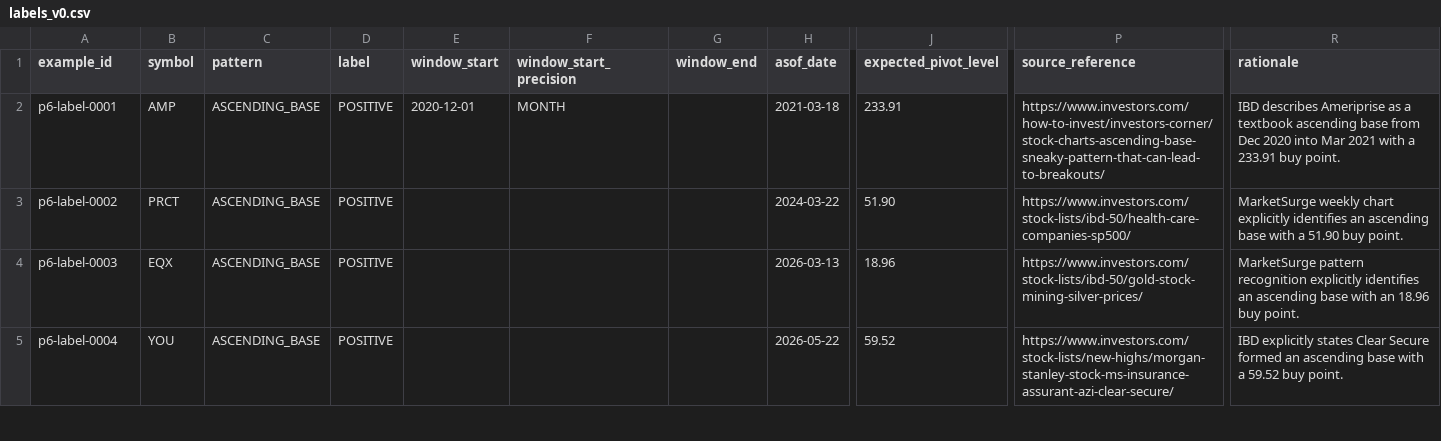
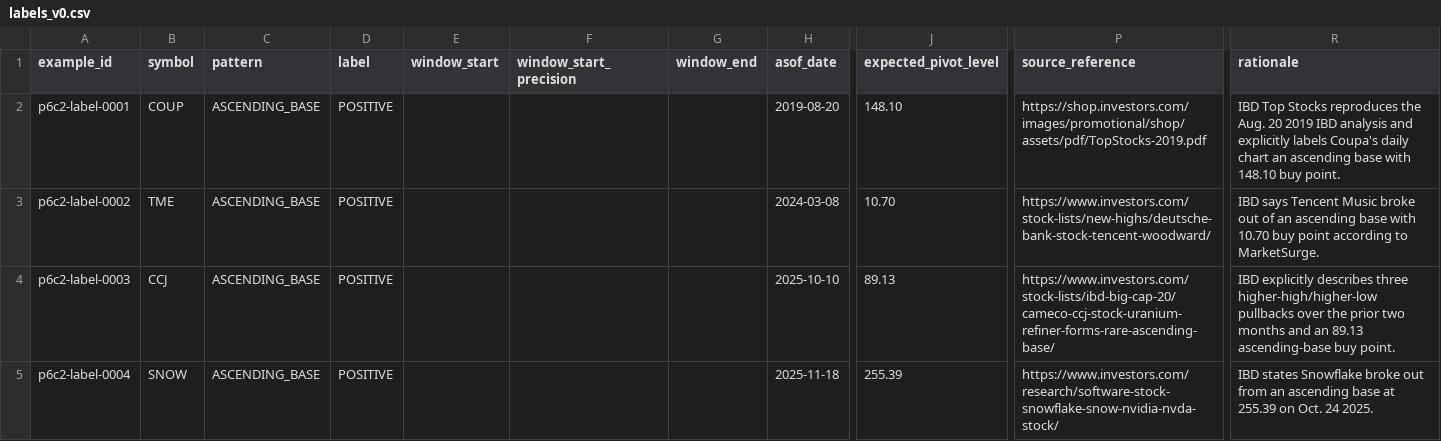
Before and after one commit to azharmz/ussy-oneil-patterns, a CSV file: data/p6/labels_v0.csv, drawn as a sheet; only a part is shown, gaps mark what is left out; the diff covers the shown part only; the diff names each change by its address in the sheet, - before the commit and + after, or states it on an @@ line.

```diff
--- a/data/p6/labels_v0.csv
+++ b/data/p6/labels_v0.csv
-A2 (example_id): p6-label-0001
+A2 (example_id): p6c2-label-0001
-B2 (symbol): AMP
+B2 (symbol): COUP
-E2 (window_start): 2020-12-01
+E2 (window_start): (empty)
-F2 (window_start_precision): MONTH
+F2 (window_start_precision): (empty)
-H2 (asof_date): 2021-03-18
+H2 (asof_date): 2019-08-20
-J2 (expected_pivot_level): 233.91
+J2 (expected_pivot_level): 148.10
-P2 (source_reference): https://www.investors.com/how-to-invest/investors-corner/stock-charts-ascending-base-sneaky-pattern-that-can-lead-to-breakouts/
+P2 (source_reference): https://shop.investors.com/images/promotional/shop/assets/pdf/TopStocks-2019.pdf
-R2 (rationale): IBD describes Ameriprise as a textbook ascending base from Dec 2020 into Mar 2021 with a 233.91 buy point.
+R2 (rationale): IBD Top Stocks reproduces the Aug. 20 2019 IBD analysis and explicitly labels Coupa's daily chart an ascending base with 148.10 buy point.
-A3 (example_id): p6-label-0002
+A3 (example_id): p6c2-label-0002
-B3 (symbol): PRCT
+B3 (symbol): TME
-H3 (asof_date): 2024-03-22
+H3 (asof_date): 2024-03-08
-J3 (expected_pivot_level): 51.90
+J3 (expected_pivot_level): 10.70
-P3 (source_reference): https://www.investors.com/stock-lists/ibd-50/health-care-companies-sp500/
+P3 (source_reference): https://www.investors.com/stock-lists/new-highs/deutsche-bank-stock-tencent-woodward/
-R3 (rationale): MarketSurge weekly chart explicitly identifies an ascending base with a 51.90 buy point.
+R3 (rationale): IBD says Tencent Music broke out of an ascending base with 10.70 buy point according to MarketSurge.
-A4 (example_id): p6-label-0003
+A4 (example_id): p6c2-label-0003
-B4 (symbol): EQX
+B4 (symbol): CCJ
-H4 (asof_date): 2026-03-13
+H4 (asof_date): 2025-10-10
-J4 (expected_pivot_level): 18.96
+J4 (expected_pivot_level): 89.13
-P4 (source_reference): https://www.investors.com/stock-lists/ibd-50/gold-stock-mining-silver-prices/
+P4 (source_reference): https://www.investors.com/stock-lists/ibd-big-cap-20/cameco-ccj-stock-uranium-refiner-forms-rare-ascending-base/
-R4 (rationale): MarketSurge pattern recognition explicitly identifies an ascending base with an 18.96 buy point.
+R4 (rationale): IBD explicitly describes three higher-high/higher-low pullbacks over the prior two months and an 89.13 ascending-base buy point.
-A5 (example_id): p6-label-0004
+A5 (example_id): p6c2-label-0004
-B5 (symbol): YOU
+B5 (symbol): SNOW
-H5 (asof_date): 2026-05-22
+H5 (asof_date): 2025-11-18
-J5 (expected_pivot_level): 59.52
+J5 (expected_pivot_level): 255.39
-P5 (source_reference): https://www.investors.com/stock-lists/new-highs/morgan-stanley-stock-ms-insurance-assurant-azi-clear-secure/
+P5 (source_reference): https://www.investors.com/research/software-stock-snowflake-snow-nvidia-nvda-stock/
-R5 (rationale): IBD explicitly states Clear Secure formed an ascending base with a 59.52 buy point.
+R5 (rationale): IBD states Snowflake broke out from an ascending base at 255.39 on Oct. 24 2025.
```
Also changed, not shown: 58 edited cells elsewhere in this file.
